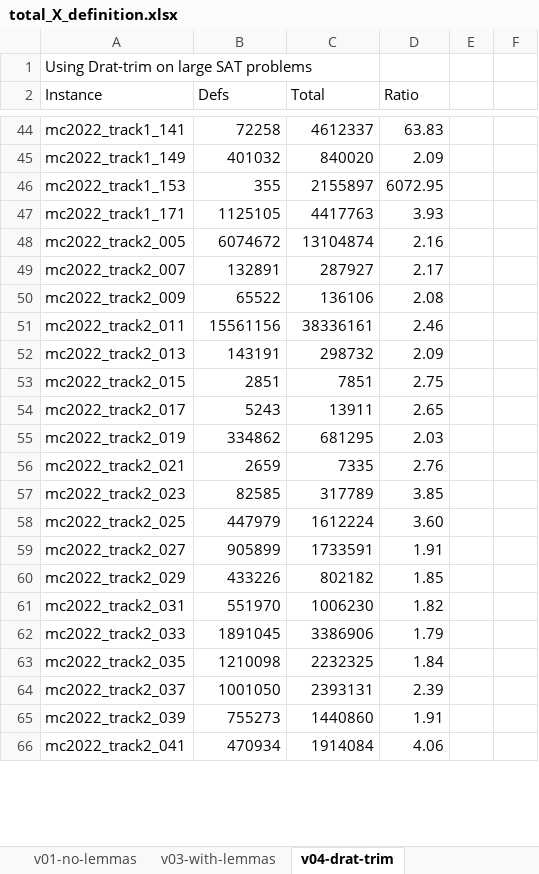
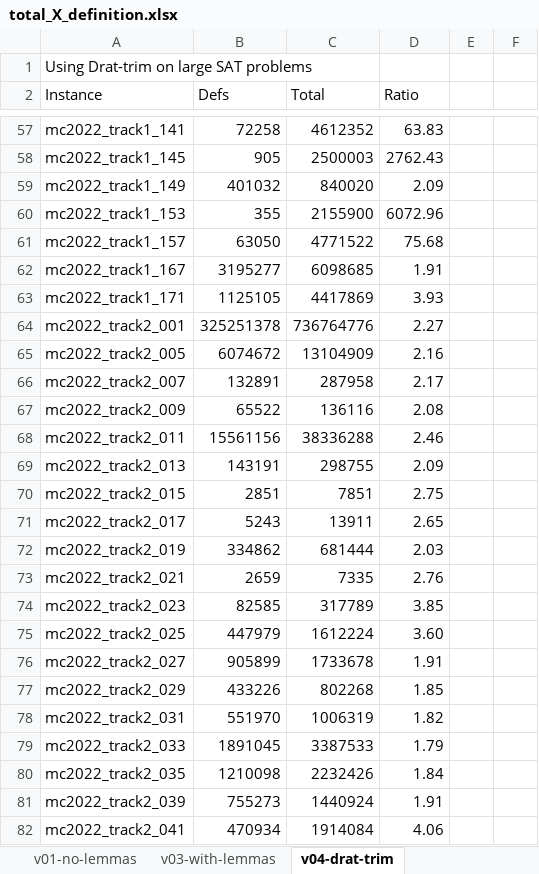
Before and after one commit to avigad/model-counting, an Excel workbook: benchmarks/mc2022/total_X_definition.xlsx, sheet v04-drat-trim, drawn as a sheet; only a part is shown, gaps mark what is left out; values as stored, in another font and other column widths than the file's, no borders; charts and pictures not drawn; removed rows and columns are numbered as before the commit, all else as after; the diff covers the shown part only; the diff names each change by its address in the sheet, - before the commit and + after, or states it on an @@ line.

```diff
--- a/benchmarks/mc2022/total_X_definition.xlsx (sheet v04-drat-trim)
+++ b/benchmarks/mc2022/total_X_definition.xlsx (sheet v04-drat-trim)
-C57 (Total): 4612337
+C57 (Total): 4612352
+row 58: mc2022_track1_145 | 905 | 2500003 | 2762.43
-C60 (Total): 2155897
+C60 (Total): 2155900
-D60 (Ratio): 6072.95
+D60 (Ratio): 6072.96
+row 61: mc2022_track1_157 | 63050 | 4771522 | 75.68
+row 62: mc2022_track1_167 | 3195277 | 6098685 | 1.91
-C63 (Total): 4417763
+C63 (Total): 4417869
+row 64: mc2022_track2_001 | 325251378 | 736764776 | 2.27
-C65 (Total): 13104874
+C65 (Total): 13104909
-C66 (Total): 287927
+C66 (Total): 287958
-C67 (Total): 136106
+C67 (Total): 136116
-C68 (Total): 38336161
+C68 (Total): 38336288
-C69 (Total): 298732
+C69 (Total): 298755
-C72 (Total): 681295
+C72 (Total): 681444
-C76 (Total): 1733591
+C76 (Total): 1733678
-C77 (Total): 802182
+C77 (Total): 802268
-C78 (Total): 1006230
+C78 (Total): 1006319
-C79 (Total): 3386906
+C79 (Total): 3387533
-C80 (Total): 2232325
+C80 (Total): 2232426
-row 64: mc2022_track2_037 | 1001050 | 2393131 | 2.39
-C81 (Total): 1440860
+C81 (Total): 1440924
```
Also changed, not shown: 22 added rows, 6 removed rows and 57 edited cells elsewhere in this sheet, formulas that keep their value, charts or pictures, 5 other files.
